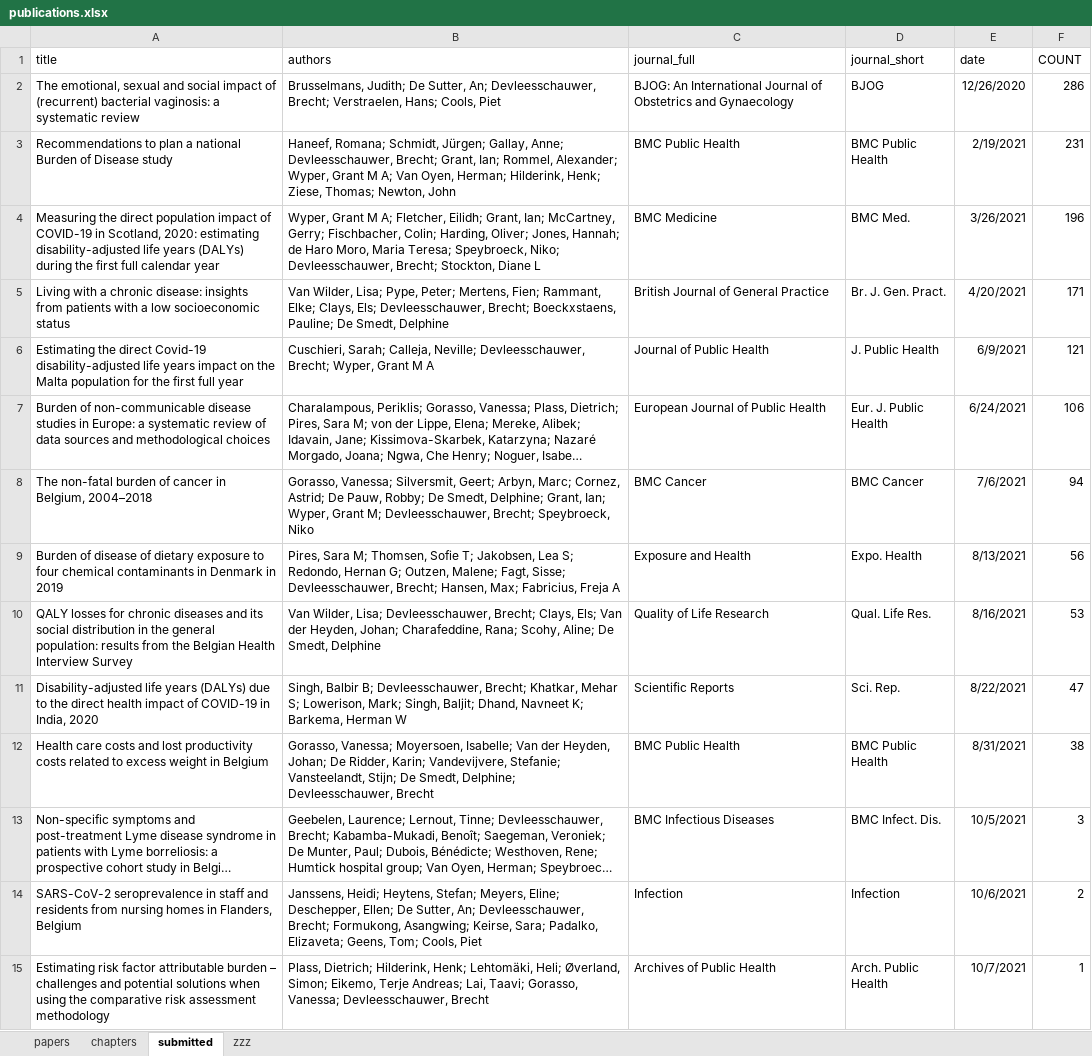
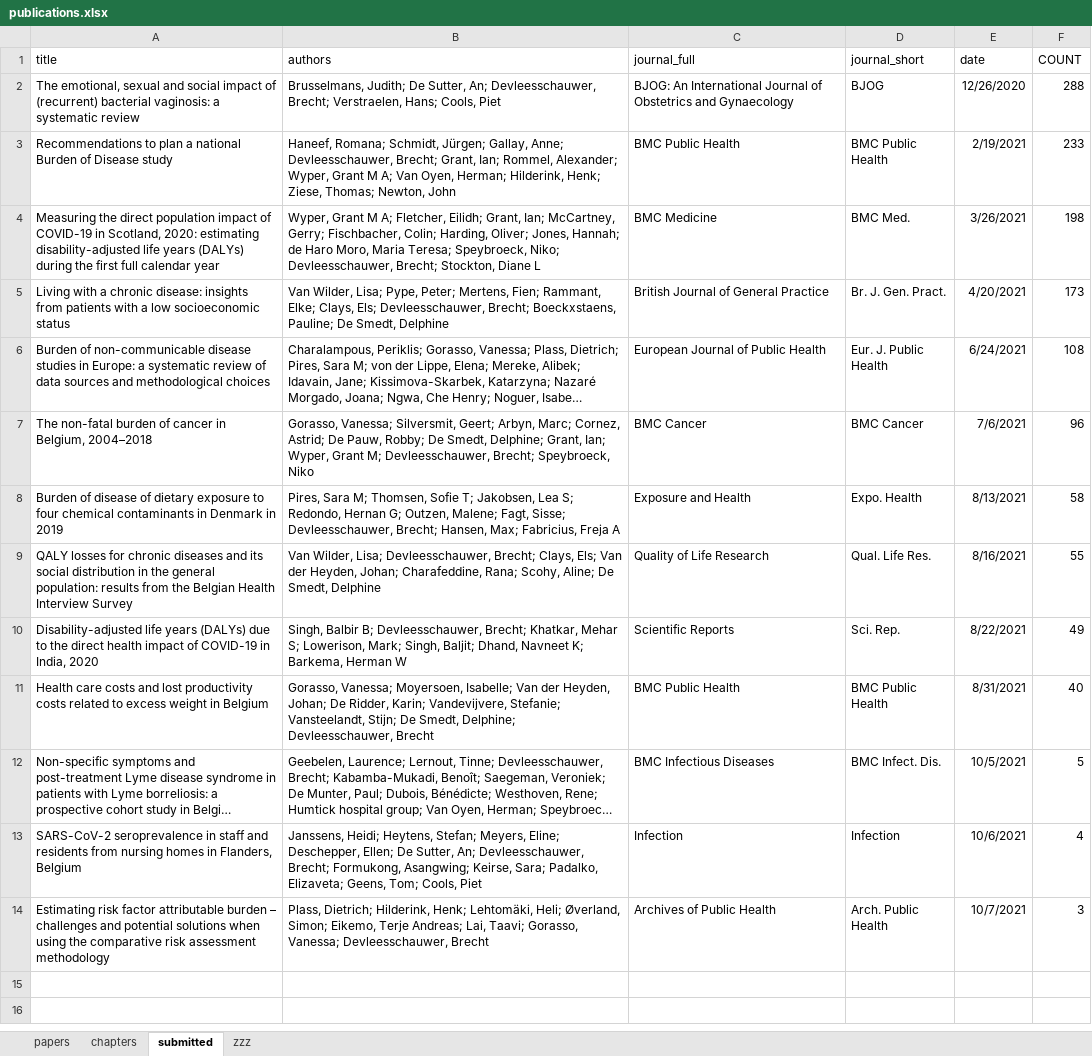
Before and after one commit to brechtdv/vitae, an Excel workbook: publications.xlsx, sheet submitted, drawn as a sheet; long unchanged cells end in …; values as stored, in another font and other column widths than the file's, no borders; table styles not drawn; removed rows and columns are numbered as before the commit, all else as after; the diff names each change by its address in the sheet, - before the commit and + after, or states it on an @@ line.

```diff
--- a/publications.xlsx (sheet submitted)
+++ b/publications.xlsx (sheet submitted)
-F2 (COUNT): 286
+F2 (COUNT): 288
-F3 (COUNT): 231
+F3 (COUNT): 233
-F4 (COUNT): 196
+F4 (COUNT): 198
-F5 (COUNT): 171
+F5 (COUNT): 173
-row 6: Estimating the direct Covid-19 disability-adjusted life years impact on the Malta population for the first full year | Cuschieri, Sarah; Calleja, Neville; Devleesschauwer, Brecht; Wyper, Grant M A | Journal of Public Health | J. Public Health | 6/9/2021 | 121
-F6 (COUNT): 106
+F6 (COUNT): 108
-F7 (COUNT): 94
+F7 (COUNT): 96
-F8 (COUNT): 56
+F8 (COUNT): 58
-F9 (COUNT): 53
+F9 (COUNT): 55
-F10 (COUNT): 47
+F10 (COUNT): 49
-F11 (COUNT): 38
+F11 (COUNT): 40
-F12 (COUNT): 3
+F12 (COUNT): 5
-F13 (COUNT): 2
+F13 (COUNT): 4
-F14 (COUNT): 1
+F14 (COUNT): 3
```
Also changed, not shown: sheet papers, 2 other files.
